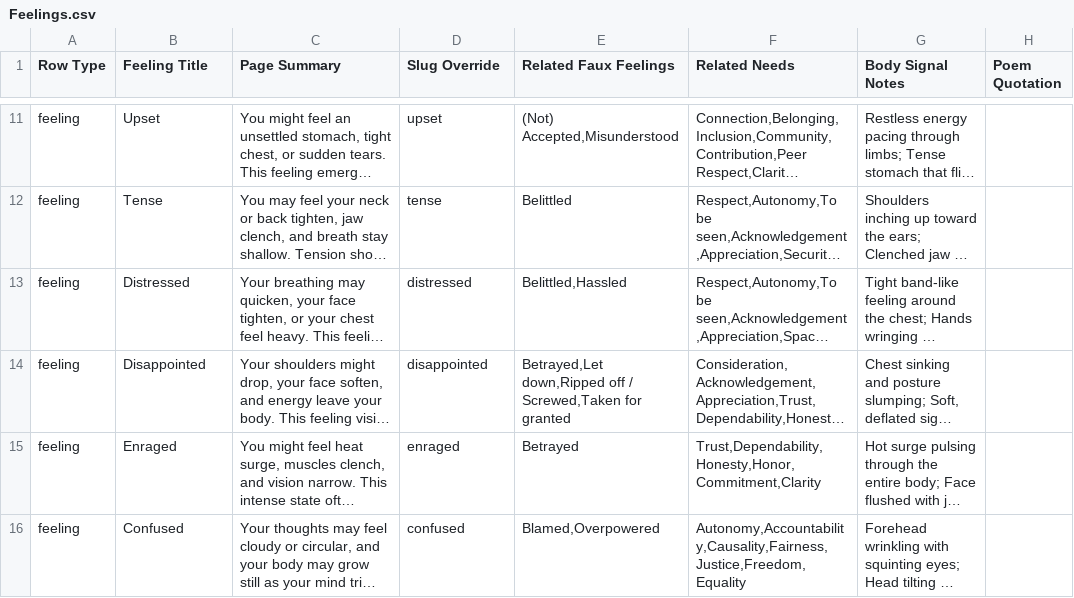
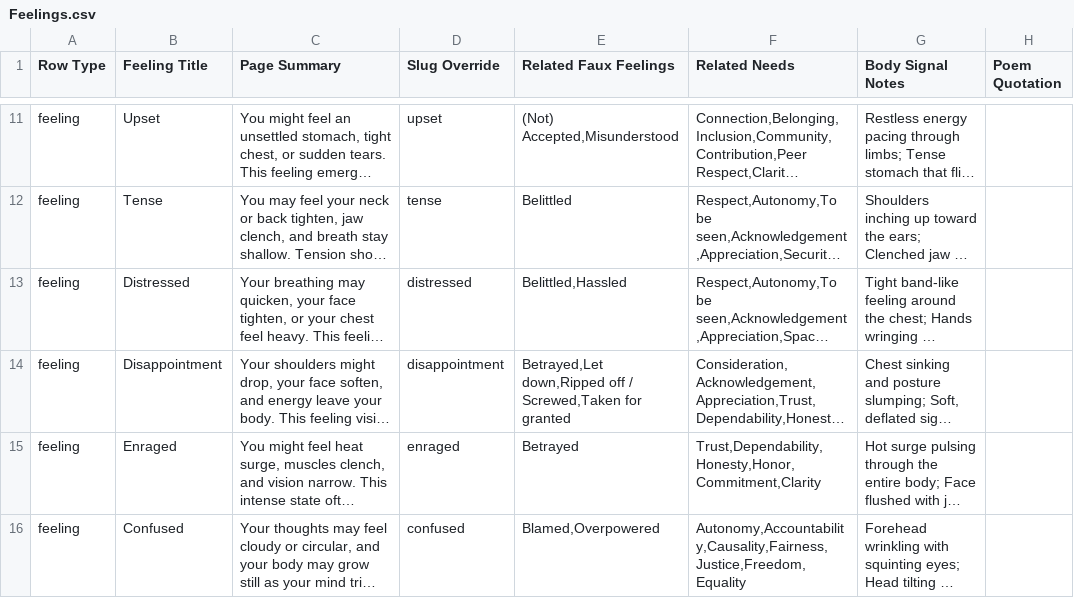
Before and after one commit to natanai/nvc-app, a CSV file: data/Feelings.csv, drawn as a sheet; only a part is shown, gaps mark what is left out; long unchanged cells end in …; the diff names each change by its address in the sheet, - before the commit and + after, or states it on an @@ line.

```diff
--- a/data/Feelings.csv
+++ b/data/Feelings.csv
-B14 (Feeling Title): Disappointed
+B14 (Feeling Title): Disappointment
-D14 (Slug Override): disappointed
+D14 (Slug Override): disappointment
```
Also changed, not shown: data/Faux Feelings.csv, data/Needs.csv, 11 other files.
